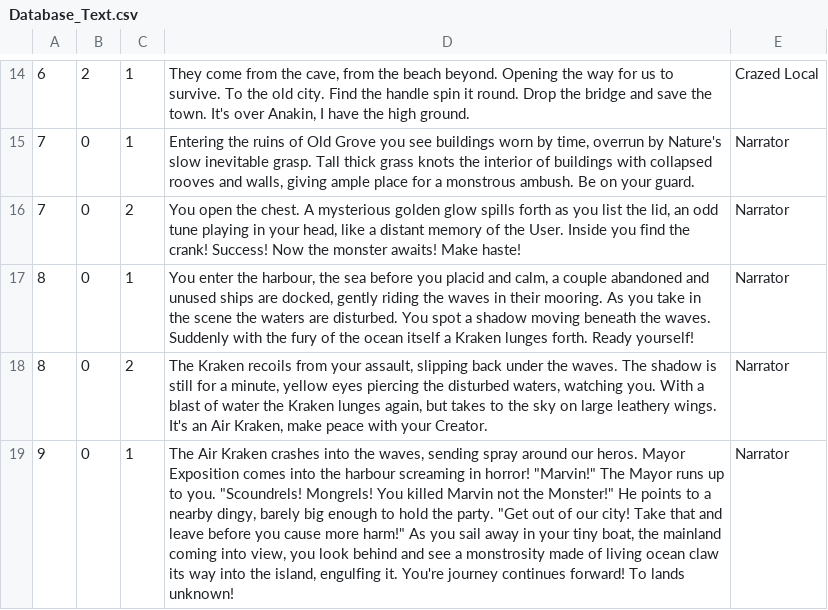
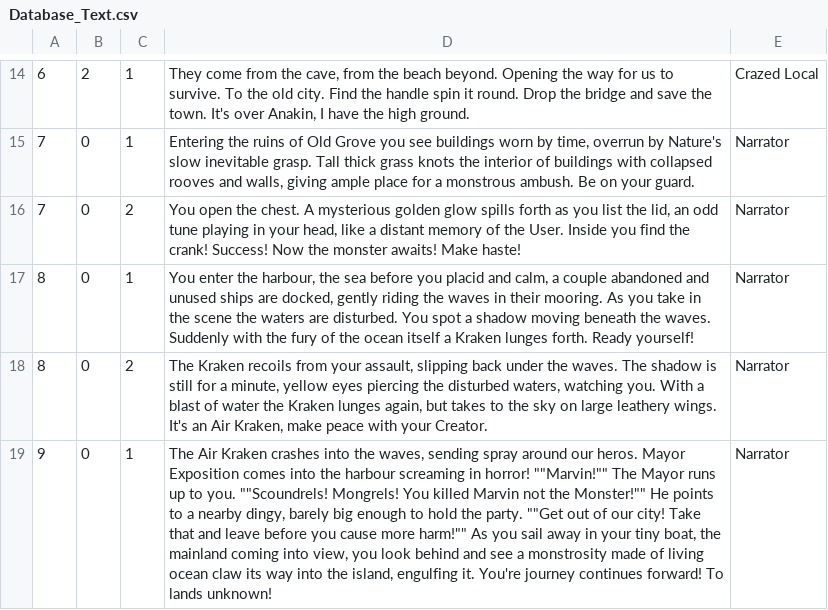
Before and after one commit to ZachWilliam/CPP_Repository, a CSV file: MapSystem/MapSystem v12/MapSystem/Database_Text.csv, drawn as a sheet; only a part is shown, gaps mark what is left out; the diff names each change by its address in the sheet, - before the commit and + after, or states it on an @@ line.

```diff
--- a/MapSystem/MapSystem v12/MapSystem/Database_Text.csv
+++ b/MapSystem/MapSystem v12/MapSystem/Database_Text.csv
-D19: …in horror! "Marvin!" The Mayor runs up to you. "Scoundrels! Mongrels! You killed Marvin not the Monster!" He points to a nearby dingy, barely big enough to hold the party. "Get out of our city! Take that and leave before you cause more harm!" As you…
+D19: …in horror! ""Marvin!"" The Mayor runs up to you. ""Scoundrels! Mongrels! You killed Marvin not the Monster!"" He points to a nearby dingy, barely big enough to hold the party. ""Get out of our city! Take that and leave before you cause more harm!"" As you…
```
Also changed, not shown: 2 other files.
